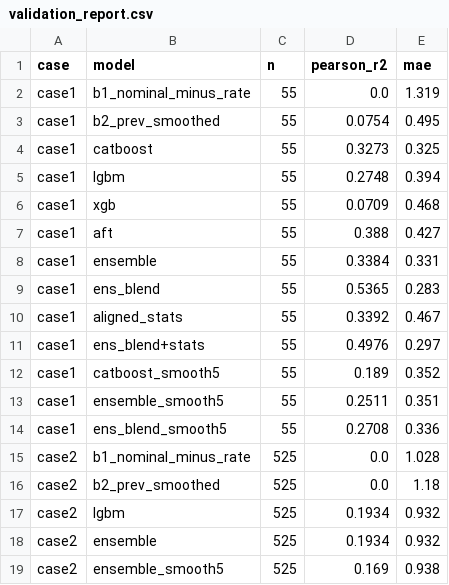
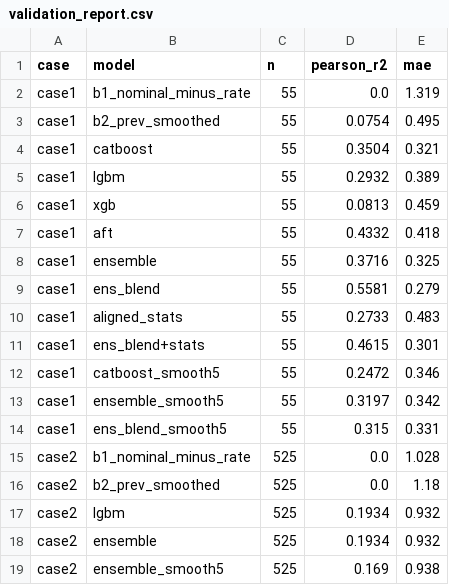
Before and after one commit to GoatWhistle/innoglobal, a CSV file: artifacts/validation_report.csv, drawn as a sheet.

```diff
--- a/artifacts/validation_report.csv
+++ b/artifacts/validation_report.csv
@@ -3,13 +3,13 @@ case1,b1_nominal_minus_rate,55,0.0,1.319
 case1,b2_prev_smoothed,55,0.0754,0.495
-case1,catboost,55,0.3273,0.325
-case1,lgbm,55,0.2748,0.394
-case1,xgb,55,0.0709,0.468
-case1,aft,55,0.388,0.427
-case1,ensemble,55,0.3384,0.331
-case1,ens_blend,55,0.5365,0.283
-case1,aligned_stats,55,0.3392,0.467
-case1,ens_blend+stats,55,0.4976,0.297
-case1,catboost_smooth5,55,0.189,0.352
-case1,ensemble_smooth5,55,0.2511,0.351
-case1,ens_blend_smooth5,55,0.2708,0.336
+case1,catboost,55,0.3504,0.321
+case1,lgbm,55,0.2932,0.389
+case1,xgb,55,0.0813,0.459
+case1,aft,55,0.4332,0.418
+case1,ensemble,55,0.3716,0.325
+case1,ens_blend,55,0.5581,0.279
+case1,aligned_stats,55,0.2733,0.483
+case1,ens_blend+stats,55,0.4615,0.301
+case1,catboost_smooth5,55,0.2472,0.346
+case1,ensemble_smooth5,55,0.3197,0.342
+case1,ens_blend_smooth5,55,0.315,0.331
 case2,b1_nominal_minus_rate,525,0.0,1.028
```
Also changed, not shown: artifacts/feature_importance_case1.csv, artifacts/top_risk_segments.csv, 6 other files.
